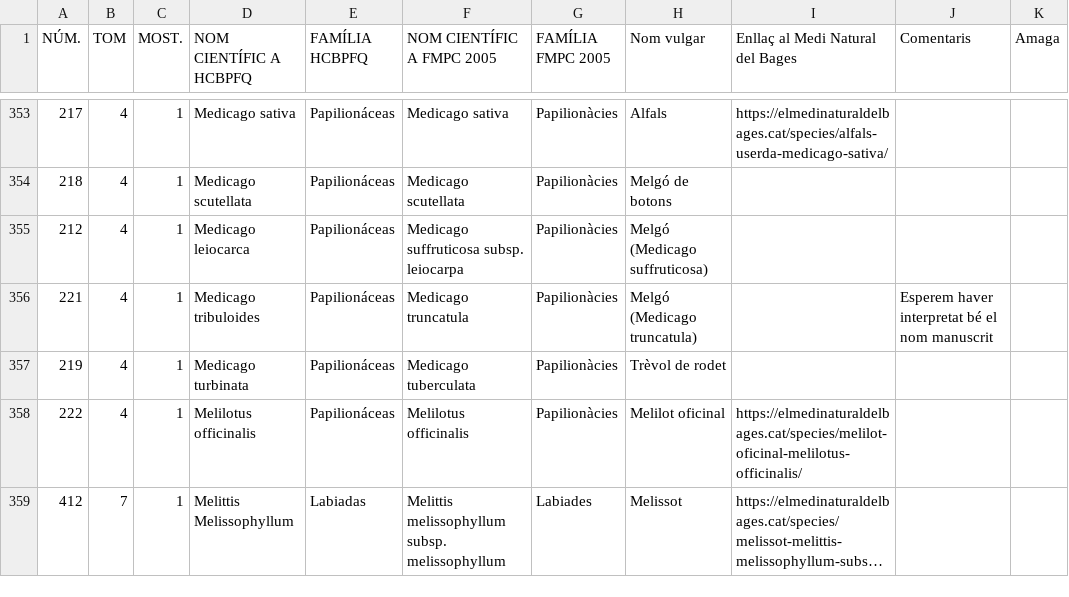
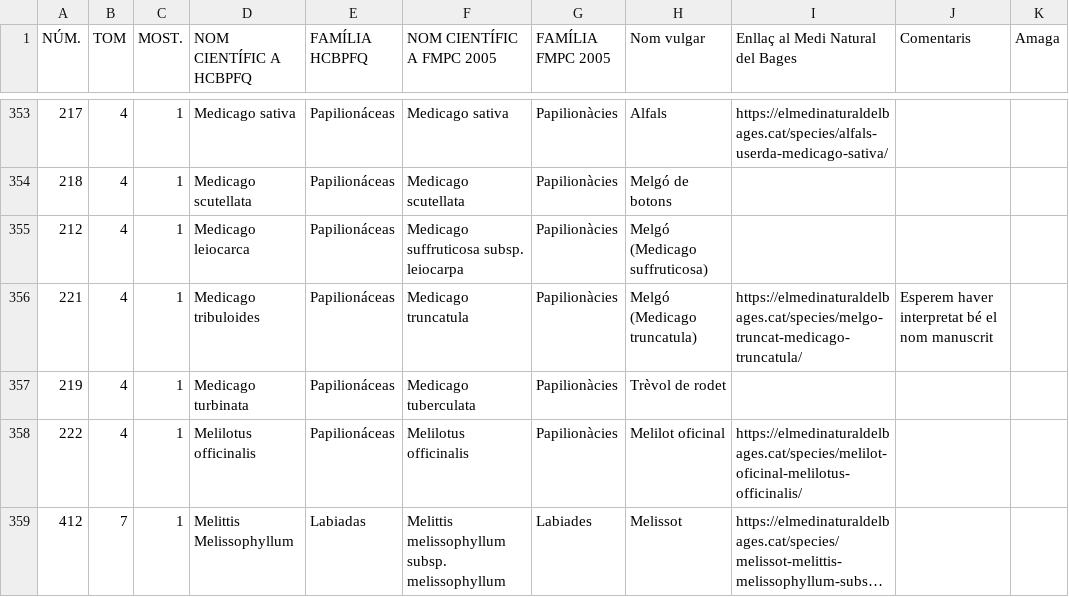
Before and after one commit to estevebadia/herbari, a CSV file: public/herbari.csv, drawn as a sheet; only a part is shown, gaps mark what is left out; long unchanged cells end in ….

Commit message:
Add files via upload

```diff
--- a/public/herbari.csv
+++ b/public/herbari.csv
@@ -355,3 +355,3 @@ NÚM.,TOM,MOST.,NOM CIENTÍFIC A HCBPFQ,FAMÍLIA HCBPFQ,NOM CIENTÍFIC A FMPC 20
 212,4,1,Medicago leiocarca,Papilionáceas,Medicago suffruticosa subsp. leiocarpa,Papilionàcies,Melgó (Medicago suffruticosa),,,
-221,4,1,Medicago tribuloides,Papilionáceas,Medicago truncatula,Papilionàcies,Melgó (Medicago truncatula),,Esperem haver interpretat bé el nom manuscrit,
+221,4,1,Medicago tribuloides,Papilionáceas,Medicago truncatula,Papilionàcies,Melgó (Medicago truncatula),https://elmedinaturaldelbages.cat/species/melgo-truncat-medicago-truncatula/,Esperem haver interpretat bé el nom manuscrit,
 219,4,1,Medicago turbinata,Papilionáceas,Medicago tuberculata,Papilionàcies,Trèvol de rodet,,,
```
